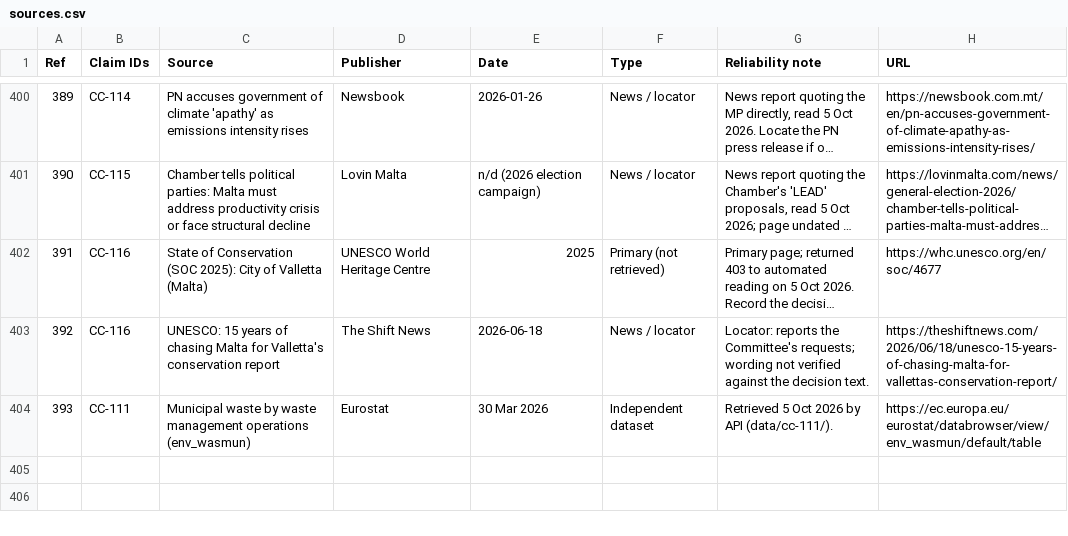
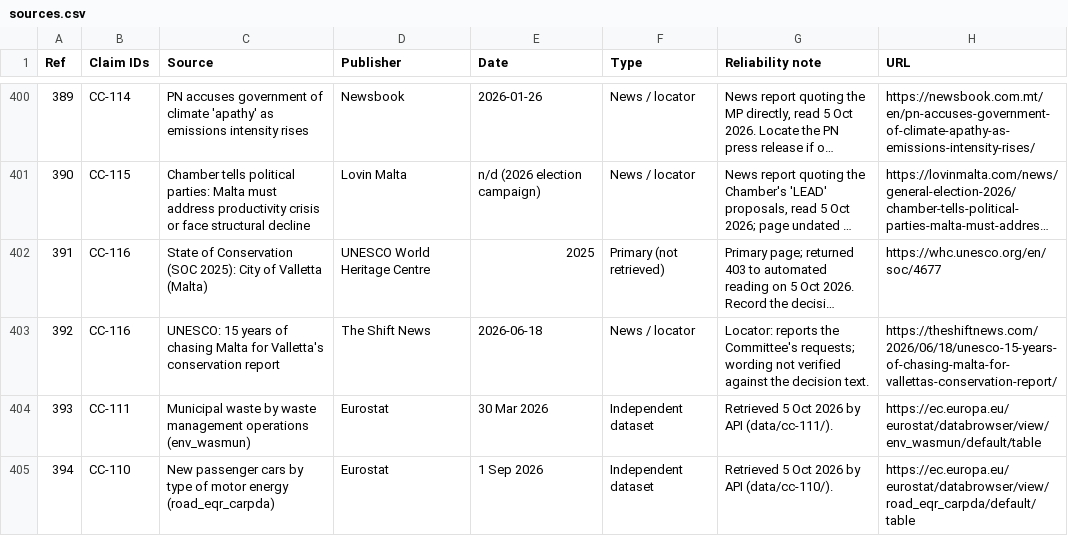
Before and after one commit to leandergrech/Mizien, a CSV file: data/sources.csv, drawn as a sheet; only a part is shown, gaps mark what is left out; long unchanged cells end in …; the diff names each change by its address in the sheet, - before the commit and + after, or states it on an @@ line.

```diff
--- a/data/sources.csv
+++ b/data/sources.csv
+row 405: 394 | CC-110 | New passenger cars by type of motor energy (road_eqr_carpda) | Eurostat | 1 Sep 2026 | Independent dataset | Retrieved 5 Oct 2026 by API (data/cc-110/). | https://ec.europa.eu/eurostat/databrowser/view/road_eqr_carpda/default/table
```
Also changed, not shown: archive/manifest.csv, data/claims.csv, 23 other files.
